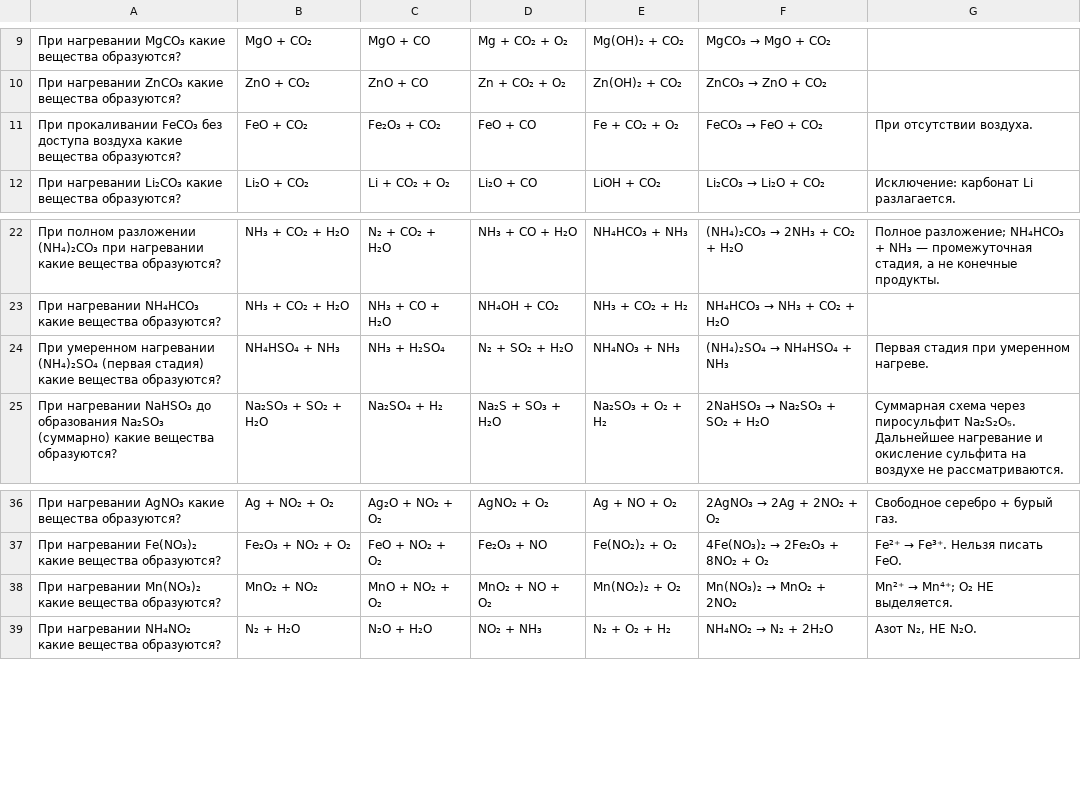
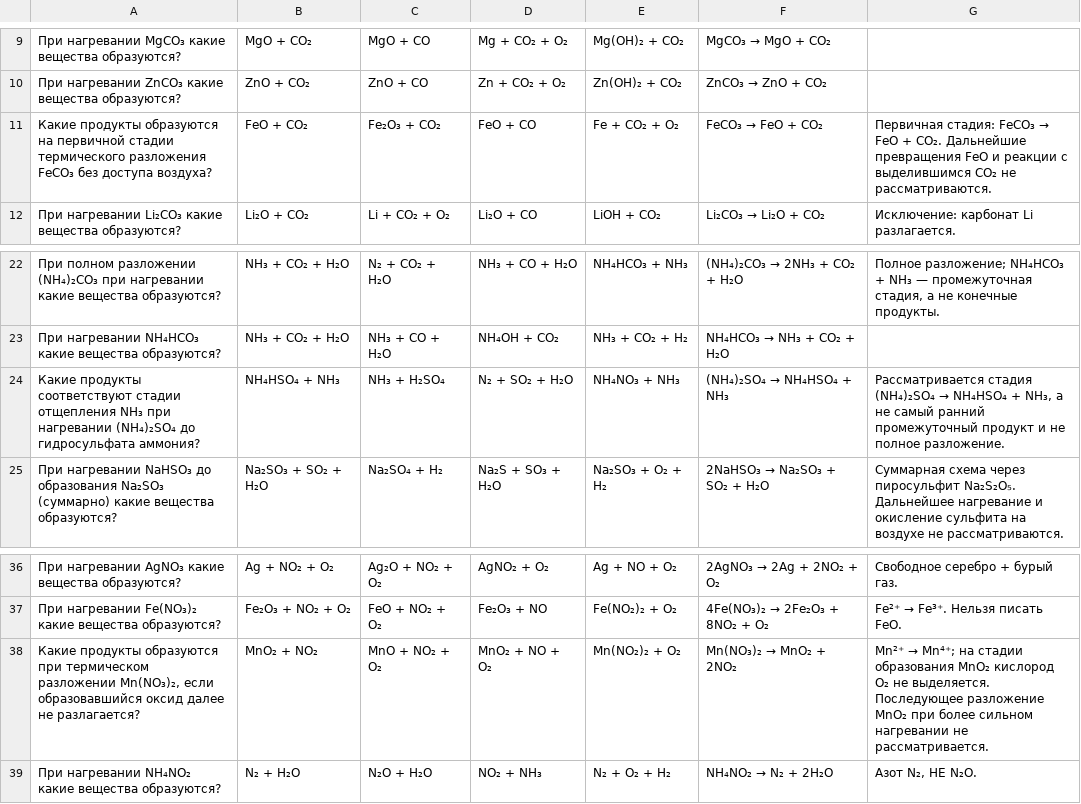
Before and after one commit to mariyasedova08-beep/ege-blizko-timer-bot, a TSV file: decomposition_trainer_questions.tsv, drawn as a sheet; only a part is shown, gaps mark what is left out.

Commit message:
Review all decomposition schemes and prepare checksum-pinned offline release rehearsal

```diff
--- a/decomposition_trainer_questions.tsv
+++ b/decomposition_trainer_questions.tsv
@@ -10,3 +10,3 @@
 При нагревании ZnCO₃ какие вещества образуются?	ZnO + CO₂	ZnO + CO	Zn + CO₂ + O₂	Zn(OH)₂ + CO₂	ZnCO₃ → ZnO + CO₂	
-При прокаливании FeCO₃ без доступа воздуха какие вещества образуются?	FeO + CO₂	Fe₂O₃ + CO₂	FeO + CO	Fe + CO₂ + O₂	FeCO₃ → FeO + CO₂	При отсутствии воздуха.
+Какие продукты образуются на первичной стадии термического разложения FeCO₃ без доступа воздуха?	FeO + CO₂	Fe₂O₃ + CO₂	FeO + CO	Fe + CO₂ + O₂	FeCO₃ → FeO + CO₂	Первичная стадия: FeCO₃ → FeO + CO₂. Дальнейшие превращения FeO и реакции с выделившимся CO₂ не рассматриваются.
 При нагревании Li₂CO₃ какие вещества образуются?	Li₂O + CO₂	Li + CO₂ + O₂	Li₂O + CO	LiOH + CO₂	Li₂CO₃ → Li₂O + CO₂	Исключение: карбонат Li разлагается.
@@ -23,3 +23,3 @@
 При нагревании NH₄HCO₃ какие вещества образуются?	NH₃ + CO₂ + H₂O	NH₃ + CO + H₂O	NH₄OH + CO₂	NH₃ + CO₂ + H₂	NH₄HCO₃ → NH₃ + CO₂ + H₂O	
-При умеренном нагревании (NH₄)₂SO₄ (первая стадия) какие вещества образуются?	NH₄HSO₄ + NH₃	NH₃ + H₂SO₄	N₂ + SO₂ + H₂O	NH₄NO₃ + NH₃	(NH₄)₂SO₄ → NH₄HSO₄ + NH₃	Первая стадия при умеренном нагреве.
+Какие продукты соответствуют стадии отщепления NH₃ при нагревании (NH₄)₂SO₄ до гидросульфата аммония?	NH₄HSO₄ + NH₃	NH₃ + H₂SO₄	N₂ + SO₂ + H₂O	NH₄NO₃ + NH₃	(NH₄)₂SO₄ → NH₄HSO₄ + NH₃	Рассматривается стадия (NH₄)₂SO₄ → NH₄HSO₄ + NH₃, а не самый ранний промежуточный продукт и не полное разложение.
 При нагревании NaHSO₃ до образования Na₂SO₃ (суммарно) какие вещества образуются?	Na₂SO₃ + SO₂ + H₂O	Na₂SO₄ + H₂	Na₂S + SO₃ + H₂O	Na₂SO₃ + O₂ + H₂	2NaHSO₃ → Na₂SO₃ + SO₂ + H₂O	Суммарная схема через пиросульфит Na₂S₂O₅. Дальнейшее нагревание и окисление сульфита на воздухе не рассматриваются.
@@ -37,3 +37,3 @@
 При нагревании Fe(NO₃)₂ какие вещества образуются?	Fe₂O₃ + NO₂ + O₂	FeO + NO₂ + O₂	Fe₂O₃ + NO	Fe(NO₂)₂ + O₂	4Fe(NO₃)₂ → 2Fe₂O₃ + 8NO₂ + O₂	Fe²⁺ → Fe³⁺. Нельзя писать FeO.
-При нагревании Mn(NO₃)₂ какие вещества образуются?	MnO₂ + NO₂	MnO + NO₂ + O₂	MnO₂ + NO + O₂	Mn(NO₂)₂ + O₂	Mn(NO₃)₂ → MnO₂ + 2NO₂	Mn²⁺ → Mn⁴⁺; O₂ НЕ выделяется.
+Какие продукты образуются при термическом разложении Mn(NO₃)₂, если образовавшийся оксид далее не разлагается?	MnO₂ + NO₂	MnO + NO₂ + O₂	MnO₂ + NO + O₂	Mn(NO₂)₂ + O₂	Mn(NO₃)₂ → MnO₂ + 2NO₂	Mn²⁺ → Mn⁴⁺; на стадии образования MnO₂ кислород O₂ не выделяется. Последующее разложение MnO₂ при более сильном нагревании не рассматривается.
 При нагревании NH₄NO₂ какие вещества образуются?	N₂ + H₂O	N₂O + H₂O	NO₂ + NH₃	N₂ + O₂ + H₂	NH₄NO₂ → N₂ + 2H₂O	Азот N₂, НЕ N₂O.
```
Also changed, not shown: 8 other files.
